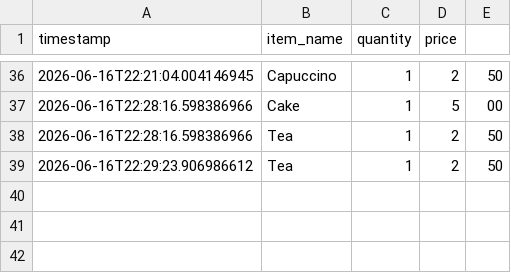
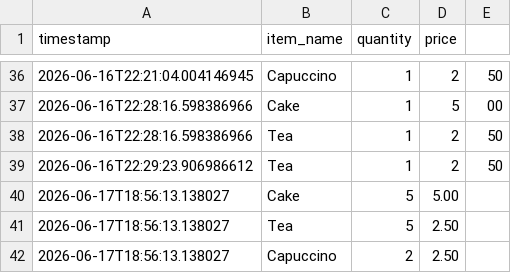
Before and after one commit to mat-hdf/Java-Cafe---Point-Sale-System, a CSV file: sales.csv, drawn as a sheet; only a part is shown, gaps mark what is left out.

Commit message:
refactor: corrige bugs de integração/persistência e moderniza a GUI do Sales Report
MUDANÇAS FUNCIONAIS (Correção de Bugs):
- Correção do Bug de Receita (Problema A): Ajustado o envio do preço do item no fechamento de pedidos em OrderLogic.java. Agora envia o preço unitário real (preço total / quantidade) ao invés do total acumulado da linha, corrigindo a duplicação/multiplicação de receita no painel.
- Persistência do Inventário (Problema B): Implementada a gravação e leitura do estoque no arquivo local 'inventory.csv' em InventoryLogic.java. Acoplado um TableModelListener para salvar automaticamente as modificações (adições, exclusões e edições direct-cell), evitando o reset de estoque ao iniciar.
- Integração de Baixa e OutOfStockException (Problema C): Conectada a finalização de compras com a lógica de inventário no Main.java. Agora, o sistema valida a disponibilidade do estoque, lança e trata a exceção customizada OutOfStockException com diálogo de erro, e efetua a baixa automática após a venda. Tratada também a divergência de grafia ("Capuccino" vs "Cappuccino").
- Atualização de Testes: Corrigida a asserção de valor total esperado em TestRunner.java para contabilizar corretamente a taxa de 10%. Todos os 4/4 testes passam com sucesso.
MELHORIAS VISUAIS (UI/UX):
- Adicionado o componente customizado 'ShadowCard' em SalesReportGUI.java para desenhar cartões com cantos arredondados (16px) e sombras projetadas via Java 2D (Anti-aliasing).
- Implementado o componente 'FlatButton' com efeitos visuais planos, animação de fundo sob hover e cursor manual de clique para os botões "Refresh" e "Export".
- Renovada a paleta de cores (Slate-50 de fundo, branco para cartões, acentos em índigo, verde, azul e roxo).
- Adicionado subtítulo no cabeçalho, emojis indicativos e formatação com badges em HTML (#1, #2, #3) para a lista de itens mais vendidos.

```diff
--- a/sales.csv
+++ b/sales.csv
@@ -39 +39,4 @@ timestamp,item_name,quantity,price
 2026-06-16T22:29:23.906986612,Tea,1,2,50
+2026-06-17T18:56:13.138027,Cake,5,5.00
+2026-06-17T18:56:13.138027,Tea,5,2.50
+2026-06-17T18:56:13.138027,Capuccino,2,2.50
```
Also changed, not shown: 6 other files.
